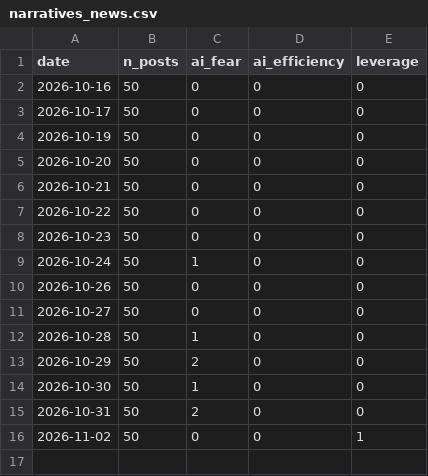
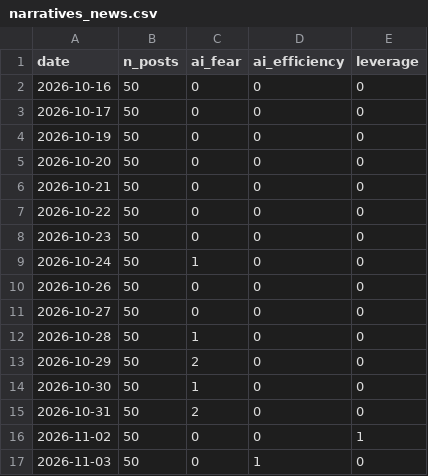
Before and after one commit to jarpteam-p28/Market-Opportunity-Scanner, a CSV file: data/history/narratives_news.csv, drawn as a sheet; the diff names each change by its address in the sheet, - before the commit and + after, or states it on an @@ line.

```diff
--- a/data/history/narratives_news.csv
+++ b/data/history/narratives_news.csv
+row 17: 2026-11-03 | 50 | 0 | 1 | 0
```
Also changed, not shown: data/history/app_ranks.csv, data/history/crypto_mentions.csv, 13 other files.
